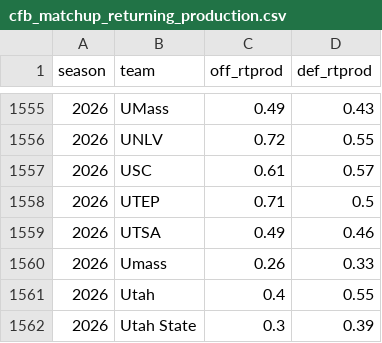
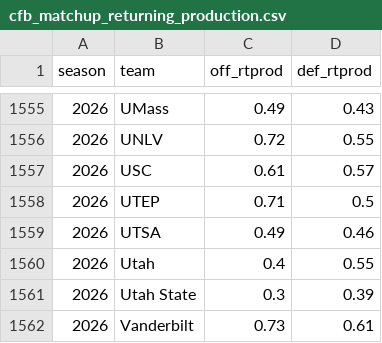
Before and after one commit to sportsdataverse/cfbfastR-cfb-data, a CSV file: data/cfb_matchup_returning_production.csv, drawn as a sheet; only a part is shown, gaps mark what is left out; the shorter side is filled out with more unchanged rows; the diff names each change by its address in the sheet, - before the commit and + after, or states it on an @@ line.

Commit message:
fix(matchup): drop the superseded 2026 Umass returning-production row (#91)
* fix(matchup): drop the superseded 2026 Umass returning-production row

matchup_line 2026 refused to build: 'Umass' and 'UMass' both resolve to
Massachusetts with different values (0.26/0.33 vs 0.49/0.43). The imported
source carries odd-cased duplicates of a school it spells canonically; the
delivered lines settle the Uconn/Connecticut pair against the odd-cased row,
and UMass is the source's spelling in every season 2015-2025 and in the
delivered 2025 line, so the Umass row goes (recorded in the README table).

The at-rest uniqueness test now also compares the contracted key a build
resolves on, which the exact key could not see.

* test(matchup): the spelling guard keys on the resolver's alias key, allowing agreement

Review on #91: the contracted key alone cannot see Connecticut / UConn, which
match_team_names collapses through TEAM_ALIASES. _conflicting_spellings keys on
the contraction through the alias table (MASCOT_ALIASES for school_mascot),
flags a group only when its values differ -- the build's own rule -- and leaves
the state-stripping shorthands out, since without a school list they would merge
Michigan into Michigan State.

* test(matchup): each table's guard uses the alias set the build resolves it with; README provenance

Review round two on #91: the QB table's team column holds mascot-style names and
season_reference resolves it with MASCOT_ALIASES, so the at-rest guard now carries
the alias table per fixture instead of inferring it from the column name. The
README no longer says the delivered lines settle all four removals: the 2026 UMass
row has none and is decided on the source's spelling history, stated as weaker.

---------

Co-authored-by: Github Action <action@github.com>

```diff
--- a/data/cfb_matchup_returning_production.csv
+++ b/data/cfb_matchup_returning_production.csv
-row 1560: 2026 | Umass | 0.26 | 0.33
```
Also changed, not shown: 2 other files.
